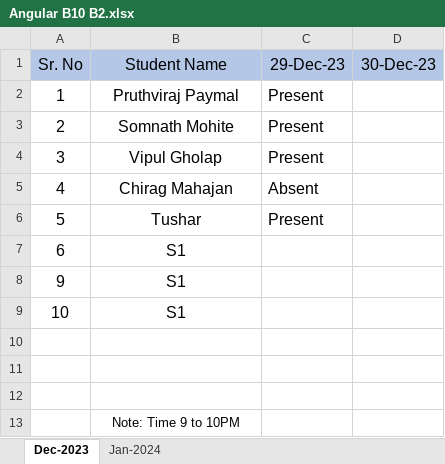
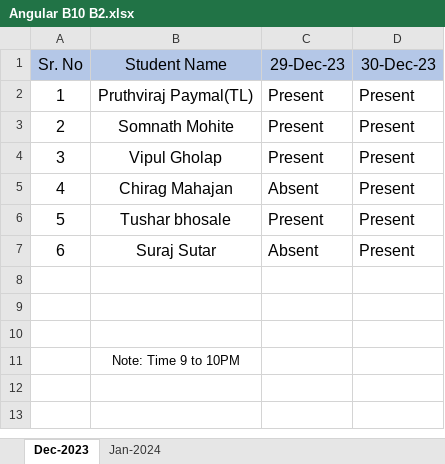
Before and after one commit to paymalpruthviraj/javascript, an Excel workbook: Angular B10 B2.xlsx, sheet Dec-2023, drawn as a sheet; values as stored, in another font and other column widths than the file's, no borders; removed rows and columns are numbered as before the commit, all else as after; the diff names each change by its address in the sheet, - before the commit and + after, or states it on an @@ line.

```diff
--- a/Angular B10 B2.xlsx (sheet Dec-2023)
+++ b/Angular B10 B2.xlsx (sheet Dec-2023)
-B2 (Student Name): Pruthviraj Paymal
+B2 (Student Name): Pruthviraj Paymal(TL)
-D2:D6 (30-Dec-23): (empty)
+D2:D6 (30-Dec-23): Present
-B6 (Student Name): Tushar
+B6 (Student Name): Tushar bhosale
-row 7: 6 | S1
-row 8: 9 | S1
-row 9: 10 | S1
+row 7: 6 | Suraj Sutar | Absent | Present
```
Also changed, not shown: 1 other file.
